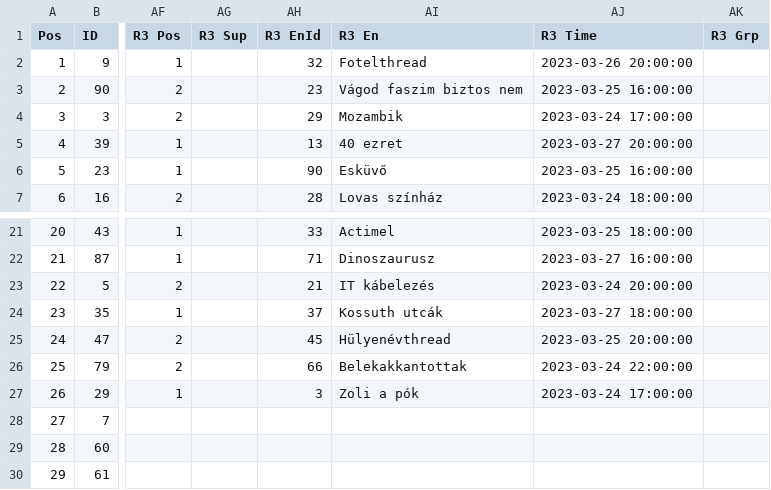
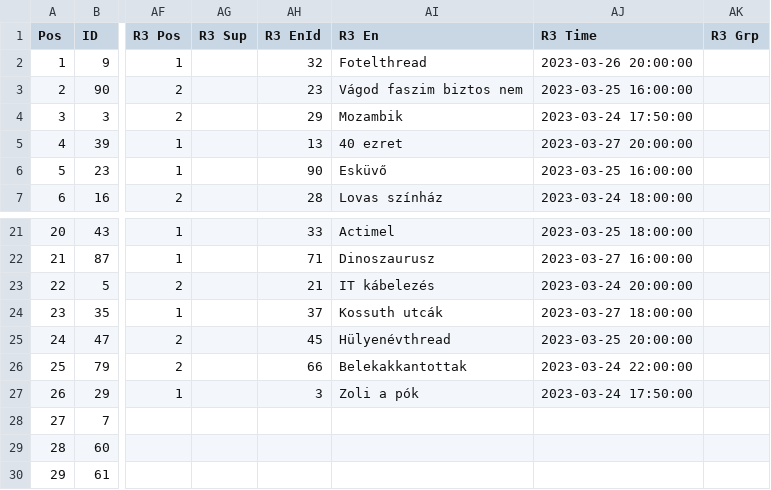
Before and after one commit to sztupy/hunbliga, a CSV file: standings/1.csv, drawn as a sheet; only a part is shown, gaps mark what is left out; the diff names each change by its address in the sheet, - before the commit and + after, or states it on an @@ line.

Commit message:
Give more time to the first round

```diff
--- a/standings/1.csv
+++ b/standings/1.csv
-AJ4 (R3 Time): 2023-03-24 17:00:00
+AJ4 (R3 Time): 2023-03-24 17:50:00
-AJ27 (R3 Time): 2023-03-24 17:00:00
+AJ27 (R3 Time): 2023-03-24 17:50:00
```
